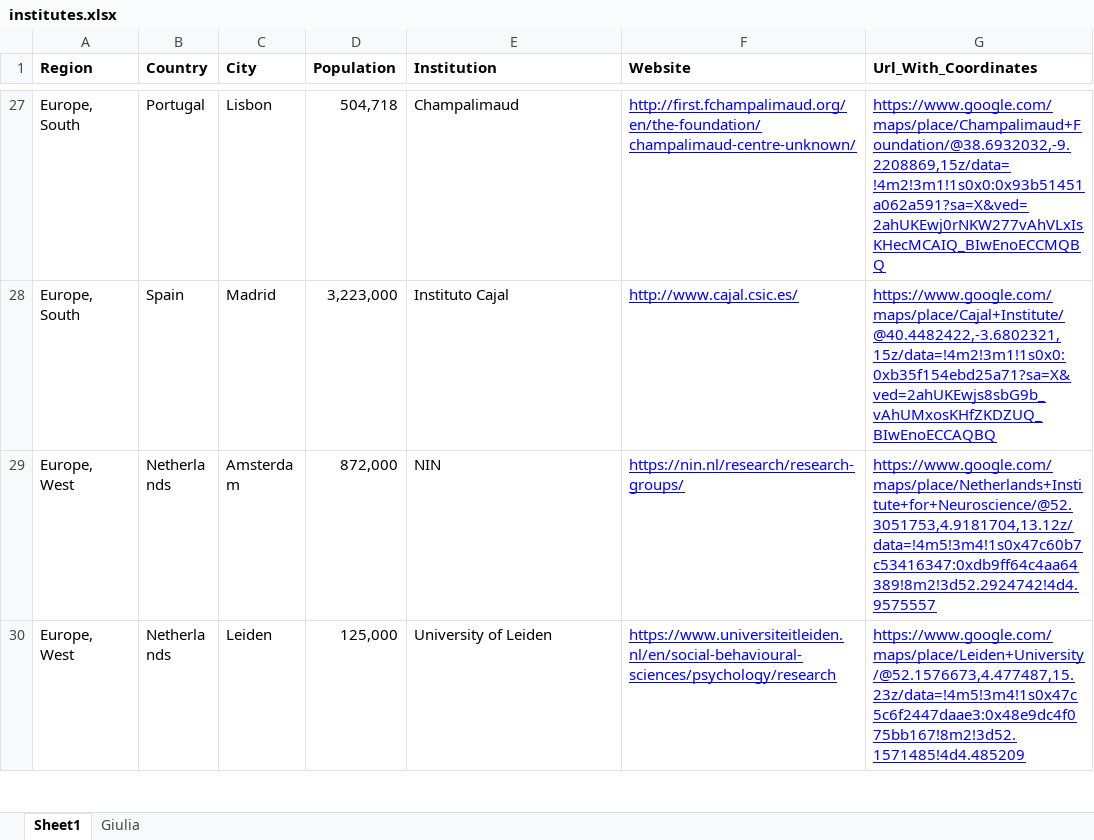
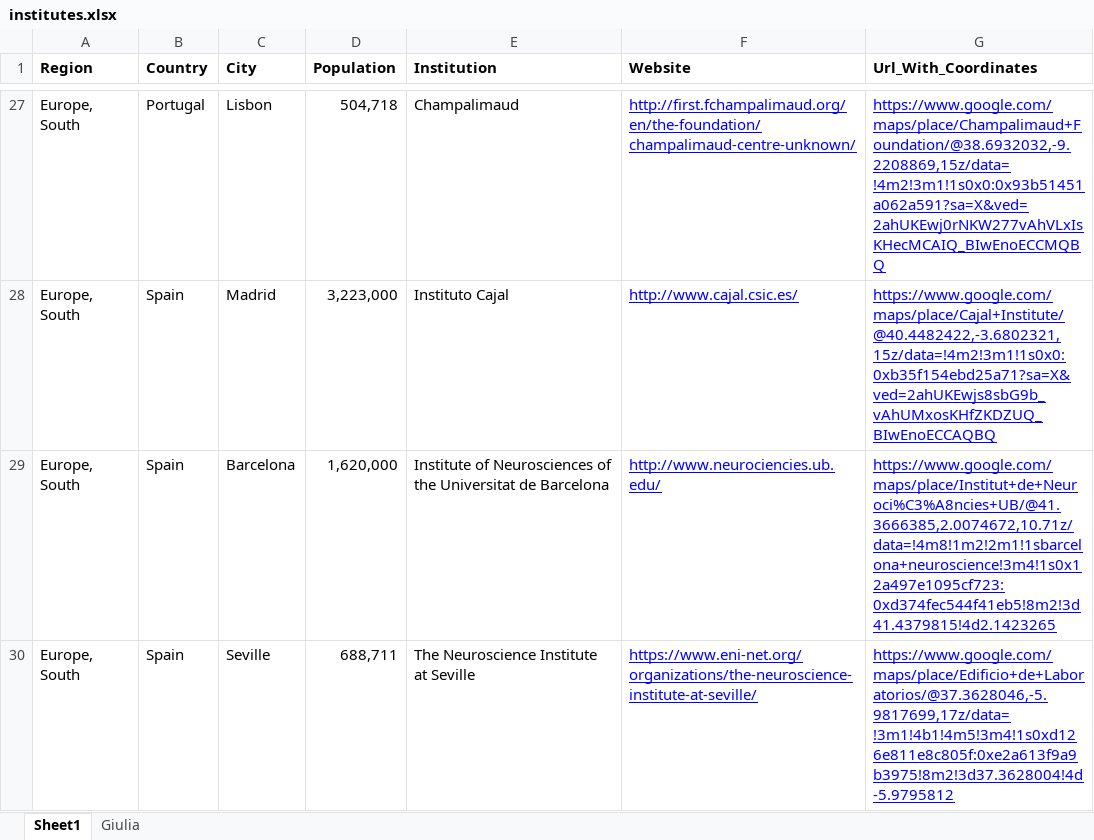
Before and after one commit to brkanter/labFinder, an Excel workbook: institutes.xlsx, sheet Sheet1, drawn as a sheet; only a part is shown, gaps mark what is left out; the shorter side is filled out with more unchanged rows; values as stored, in another font and other column widths than the file's, no borders; charts and pictures not drawn; the diff covers the shown part only; the diff names each change by its address in the sheet, - before the commit and + after, or states it on an @@ line.

```diff
--- a/institutes.xlsx (sheet Sheet1)
+++ b/institutes.xlsx (sheet Sheet1)
+row 29: Europe, South | Spain | Barcelona | 1,620,000 | Institute of Neurosciences of the Universitat de Barcelona | http://www.neurociencies.ub.edu/ | https://www.google.com/maps/place/Institut+de+Neuroci%C3%A8ncies+UB/@41.3666385,2.0074672,10.71z/data=!4m8!1m2!2m1!1sbarcelona+neuroscience!3m4!1s0x12a497e1095cf723:0xd374fec544f41eb5!8m2!3d41.4379815!4d2.1423265
+row 30: Europe, South | Spain | Seville | 688,711 | The Neuroscience Institute at Seville | https://www.eni-net.org/organizations/the-neuroscience-institute-at-seville/ | https://www.google.com/maps/place/Edificio+de+Laboratorios/@37.3628046,-5.9817699,17z/data=!3m1!4b1!4m5!3m4!1s0xd126e811e8c805f:0xe2a613f9a9b3975!8m2!3d37.3628004!4d-5.9795812
```
Also changed, not shown: 5 added rows, 2 edited cells and cell formats elsewhere in this sheet, 3 other files.
